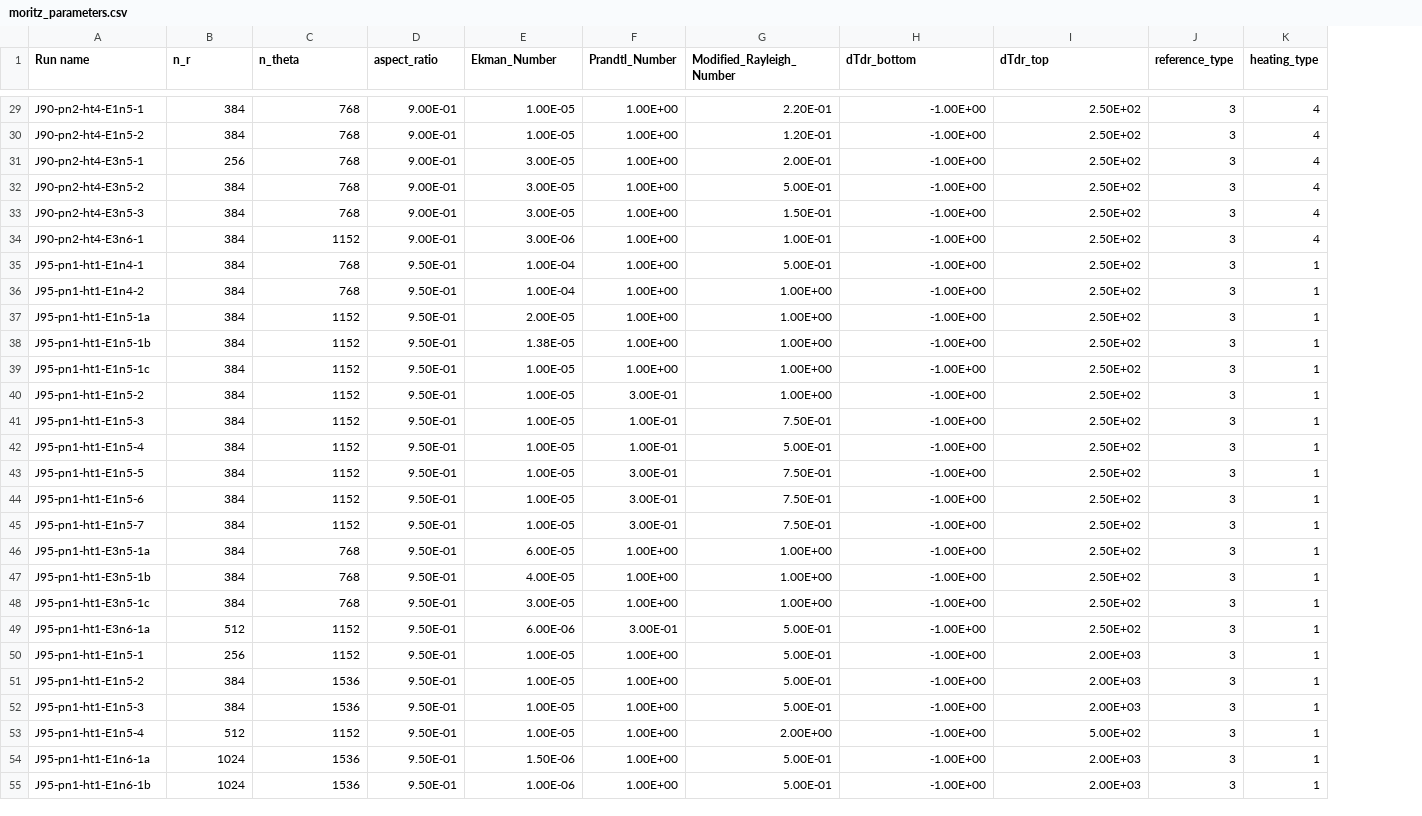
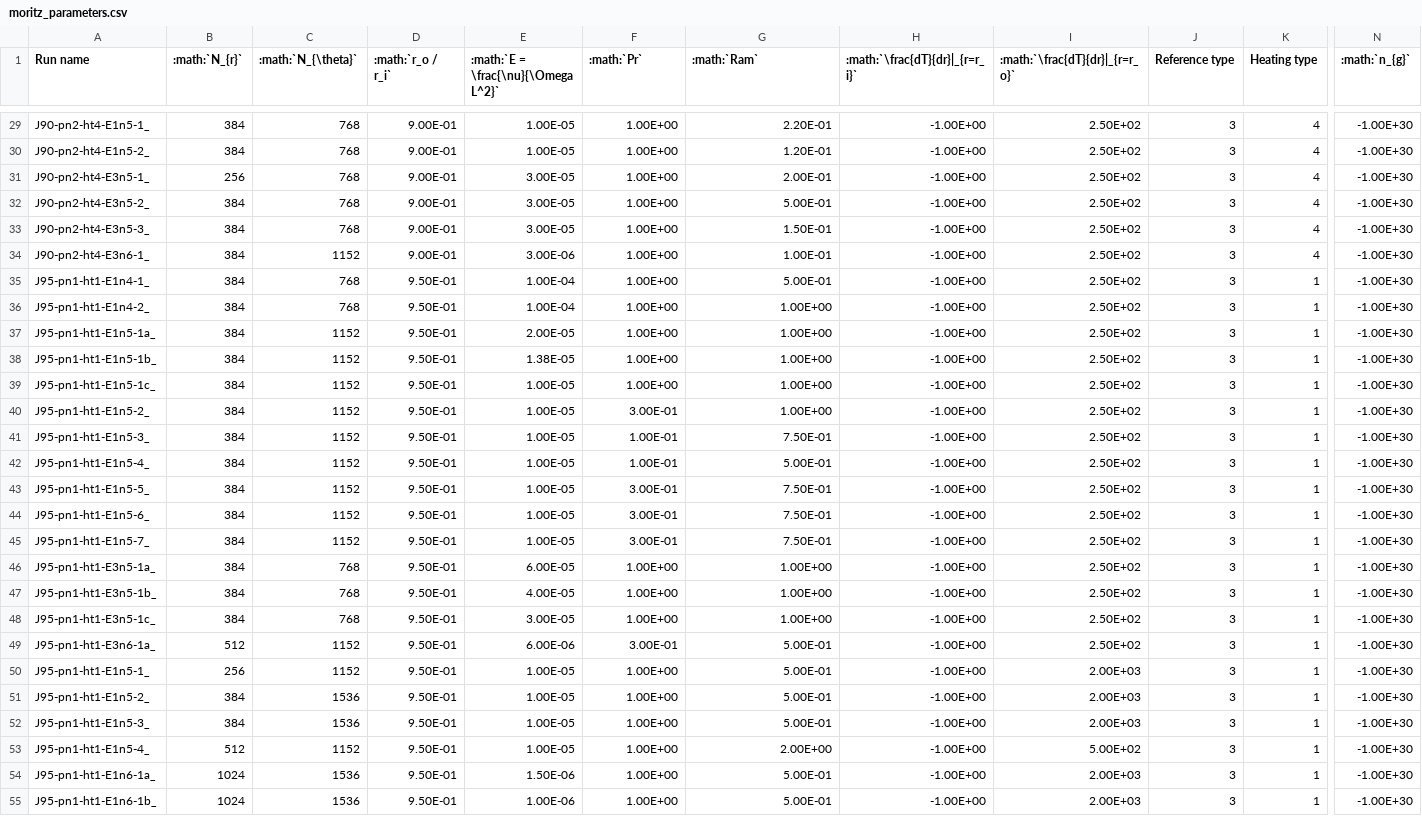
Before and after one commit to geodynamics/INCITE_data_docs, a CSV file: docs/source/INCITE/moritz_parameters.csv, drawn as a sheet; only a part is shown, gaps mark what is left out; the diff covers the shown part only; the diff names each change by its address in the sheet, - before the commit and + after, or states it on an @@ line.

Commit message:
Use math expression for table labels

```diff
--- a/docs/source/INCITE/moritz_parameters.csv
+++ b/docs/source/INCITE/moritz_parameters.csv
+column N (:math:`n_{g}`), rows 29-55: all -1.00E+30
-B1: n_r
+B1: :math:`N_{r}`
-C1: n_theta
+C1: :math:`N_{\theta}`
-D1: aspect_ratio
+D1: :math:`r_o / r_i`
-E1: Ekman_Number
+E1: :math:`E = \frac{\nu}{\Omega L^2}`
-F1: Prandtl_Number
+F1: :math:`Pr`
-G1: Modified_Rayleigh_Number
+G1: :math:`Ram`
-H1: dTdr_bottom
+H1: :math:`\frac{dT}{dr}|_{r=r_i}`
-I1: dTdr_top
+I1: :math:`\frac{dT}{dr}|_{r=r_o}`
-J1: reference_type
+J1: Reference type
-K1: heating_type
+K1: Heating type
-A29 (Run name): J90-pn2-ht4-E1n5-1
+A29 (Run name): J90-pn2-ht4-E1n5-1_
-A30 (Run name): J90-pn2-ht4-E1n5-2
+A30 (Run name): J90-pn2-ht4-E1n5-2_
-A31 (Run name): J90-pn2-ht4-E3n5-1
+A31 (Run name): J90-pn2-ht4-E3n5-1_
-A32 (Run name): J90-pn2-ht4-E3n5-2
+A32 (Run name): J90-pn2-ht4-E3n5-2_
-A33 (Run name): J90-pn2-ht4-E3n5-3
+A33 (Run name): J90-pn2-ht4-E3n5-3_
-A34 (Run name): J90-pn2-ht4-E3n6-1
+A34 (Run name): J90-pn2-ht4-E3n6-1_
-A35 (Run name): J95-pn1-ht1-E1n4-1
+A35 (Run name): J95-pn1-ht1-E1n4-1_
-A36 (Run name): J95-pn1-ht1-E1n4-2
+A36 (Run name): J95-pn1-ht1-E1n4-2_
-A37 (Run name): J95-pn1-ht1-E1n5-1a
+A37 (Run name): J95-pn1-ht1-E1n5-1a_
-A38 (Run name): J95-pn1-ht1-E1n5-1b
+A38 (Run name): J95-pn1-ht1-E1n5-1b_
-A39 (Run name): J95-pn1-ht1-E1n5-1c
+A39 (Run name): J95-pn1-ht1-E1n5-1c_
-A40 (Run name): J95-pn1-ht1-E1n5-2
+A40 (Run name): J95-pn1-ht1-E1n5-2_
-A41 (Run name): J95-pn1-ht1-E1n5-3
+A41 (Run name): J95-pn1-ht1-E1n5-3_
-A42 (Run name): J95-pn1-ht1-E1n5-4
+A42 (Run name): J95-pn1-ht1-E1n5-4_
-A43 (Run name): J95-pn1-ht1-E1n5-5
+A43 (Run name): J95-pn1-ht1-E1n5-5_
-A44 (Run name): J95-pn1-ht1-E1n5-6
+A44 (Run name): J95-pn1-ht1-E1n5-6_
-A45 (Run name): J95-pn1-ht1-E1n5-7
+A45 (Run name): J95-pn1-ht1-E1n5-7_
-A46 (Run name): J95-pn1-ht1-E3n5-1a
+A46 (Run name): J95-pn1-ht1-E3n5-1a_
-A47 (Run name): J95-pn1-ht1-E3n5-1b
+A47 (Run name): J95-pn1-ht1-E3n5-1b_
-A48 (Run name): J95-pn1-ht1-E3n5-1c
+A48 (Run name): J95-pn1-ht1-E3n5-1c_
-A49 (Run name): J95-pn1-ht1-E3n6-1a
+A49 (Run name): J95-pn1-ht1-E3n6-1a_
-A50 (Run name): J95-pn1-ht1-E1n5-1
+A50 (Run name): J95-pn1-ht1-E1n5-1_
-A51 (Run name): J95-pn1-ht1-E1n5-2
+A51 (Run name): J95-pn1-ht1-E1n5-2_
-A52 (Run name): J95-pn1-ht1-E1n5-3
+A52 (Run name): J95-pn1-ht1-E1n5-3_
-A53 (Run name): J95-pn1-ht1-E1n5-4
+A53 (Run name): J95-pn1-ht1-E1n5-4_
-A54 (Run name): J95-pn1-ht1-E1n6-1a
+A54 (Run name): J95-pn1-ht1-E1n6-1a_
-A55 (Run name): J95-pn1-ht1-E1n6-1b
+A55 (Run name): J95-pn1-ht1-E1n6-1b_
```
Also changed, not shown: 142 edited cells elsewhere in this file, docs/source/INCITE/rakesh_parameters.csv, 3 other files.
